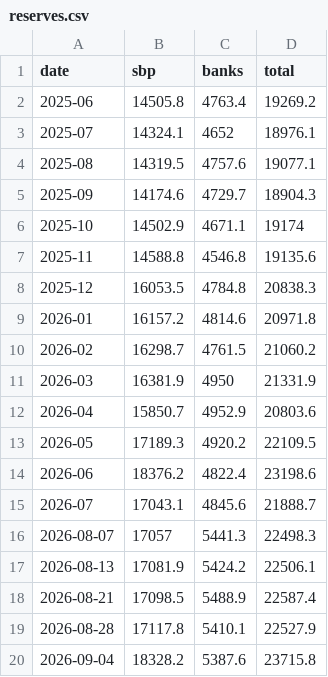
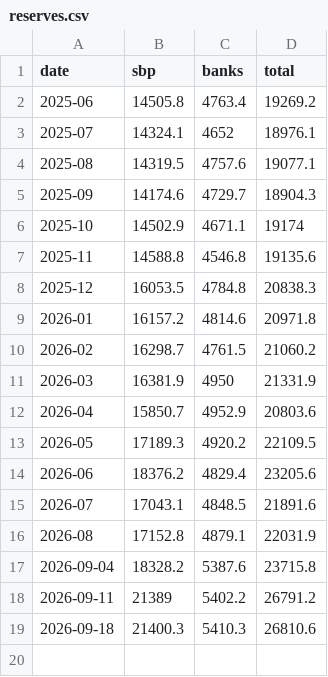
Before and after one commit to FarrukhMasud/pakistaneconomydashboard, a CSV file: public/api/v1/reserves.csv, drawn as a sheet.

```diff
--- a/public/api/v1/reserves.csv
+++ b/public/api/v1/reserves.csv
@@ -13,8 +13,7 @@ date,sbp,banks,total
 2026-05,17189.3,4920.2,22109.5
-2026-06,18376.2,4822.4,23198.6
-2026-07,17043.1,4845.6,21888.7
-2026-08-07,17057,5441.3,22498.3
-2026-08-13,17081.9,5424.2,22506.1
-2026-08-21,17098.5,5488.9,22587.4
-2026-08-28,17117.8,5410.1,22527.9
+2026-06,18376.2,4829.4,23205.6
+2026-07,17043.1,4848.5,21891.6
+2026-08,17152.8,4879.1,22031.9
 2026-09-04,18328.2,5387.6,23715.8
+2026-09-11,21389,5402.2,26791.2
+2026-09-18,21400.3,5410.3,26810.6
```
Also changed, not shown: public/api/v1/fdi.csv, public/api/v1/monetary.csv, 41 other files.
